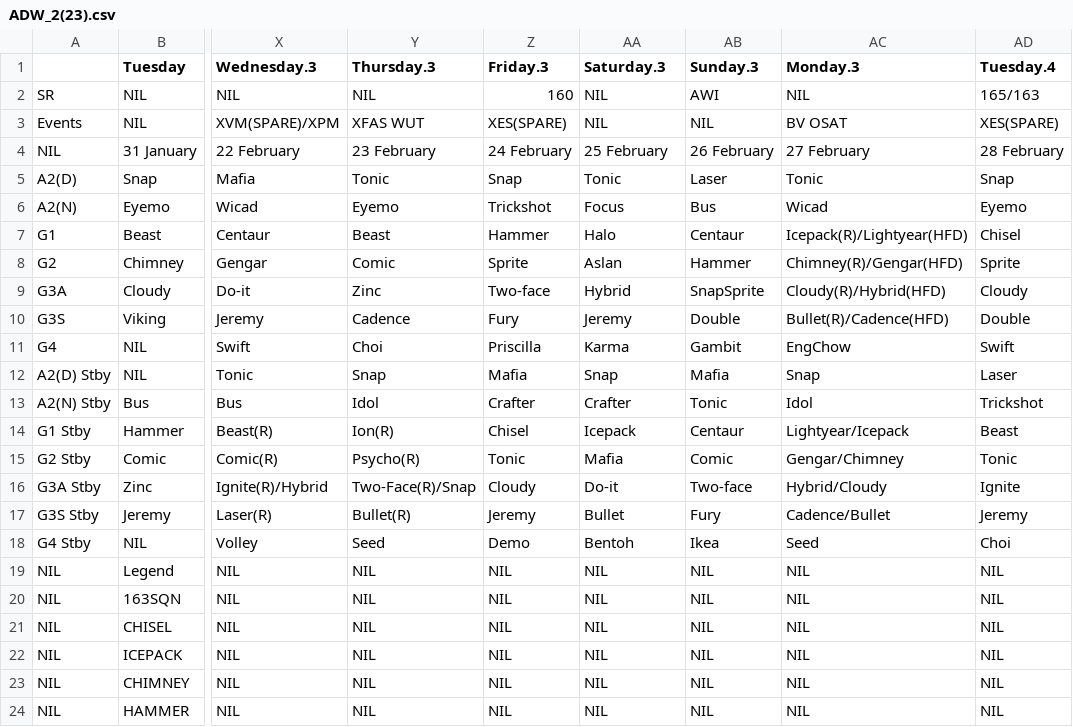
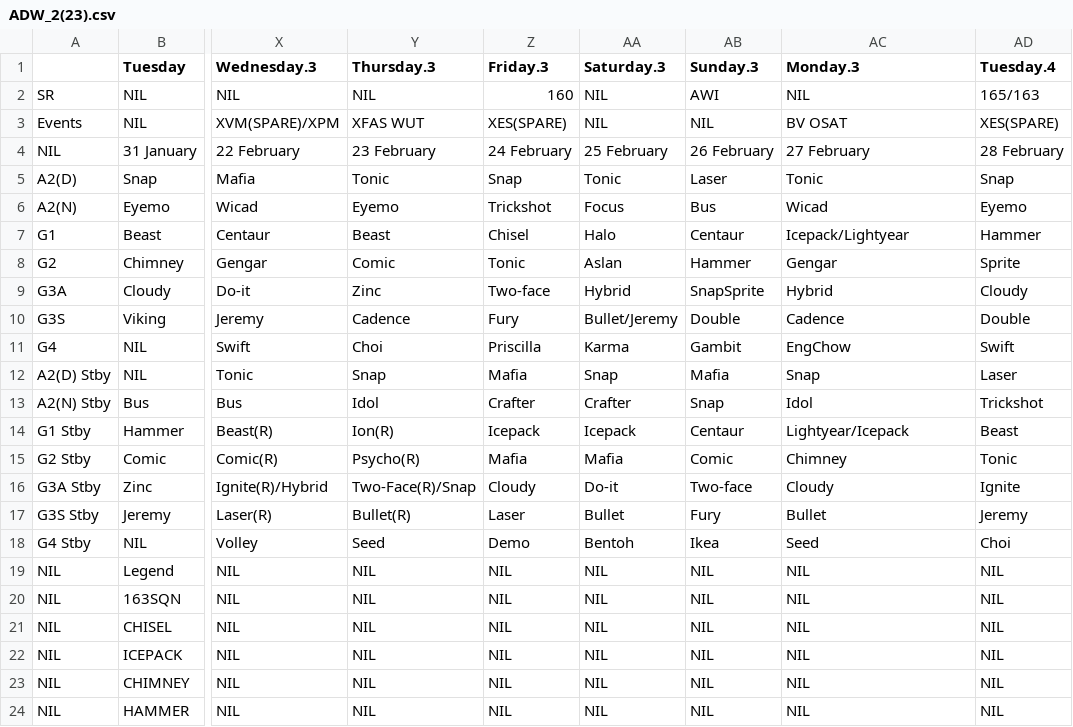
Before and after one commit to morpheuschoo/animated-fortnight, a CSV file: online_sheets/ADW/ADW_2(23).csv, drawn as a sheet; only a part is shown, gaps mark what is left out; the diff names each change by its address in the sheet, - before the commit and + after, or states it on an @@ line.

```diff
--- a/online_sheets/ADW/ADW_2(23).csv
+++ b/online_sheets/ADW/ADW_2(23).csv
-Z7 (Friday.3): Hammer
+Z7 (Friday.3): Chisel
-AC7 (Monday.3): Icepack(R)/Lightyear(HFD)
+AC7 (Monday.3): Icepack/Lightyear
-AD7 (Tuesday.4): Chisel
+AD7 (Tuesday.4): Hammer
-Z8 (Friday.3): Sprite
+Z8 (Friday.3): Tonic
-AC8 (Monday.3): Chimney(R)/Gengar(HFD)
+AC8 (Monday.3): Gengar
-AC9 (Monday.3): Cloudy(R)/Hybrid(HFD)
+AC9 (Monday.3): Hybrid
-AA10 (Saturday.3): Jeremy
+AA10 (Saturday.3): Bullet/Jeremy
-AC10 (Monday.3): Bullet(R)/Cadence(HFD)
+AC10 (Monday.3): Cadence
-AB13 (Sunday.3): Tonic
+AB13 (Sunday.3): Snap
-Z14 (Friday.3): Chisel
+Z14 (Friday.3): Icepack
-Z15 (Friday.3): Tonic
+Z15 (Friday.3): Mafia
-AC15 (Monday.3): Gengar/Chimney
+AC15 (Monday.3): Chimney
-AC16 (Monday.3): Hybrid/Cloudy
+AC16 (Monday.3): Cloudy
-Z17 (Friday.3): Jeremy
+Z17 (Friday.3): Laser
-AC17 (Monday.3): Cadence/Bullet
+AC17 (Monday.3): Bullet
```
Also changed, not shown: online_sheets/ADW/ADW_3(23).csv, online_sheets/ME/ME_2(23).csv, 7 other files.
